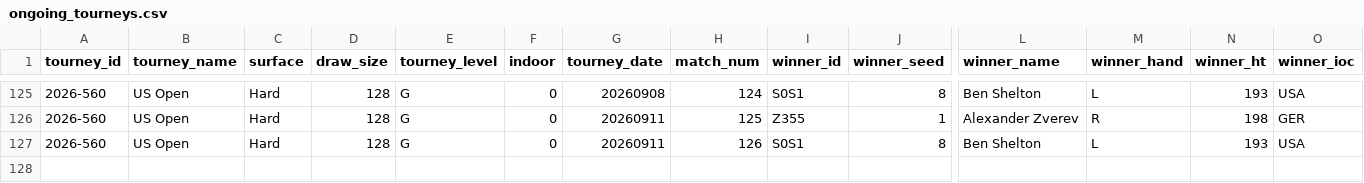
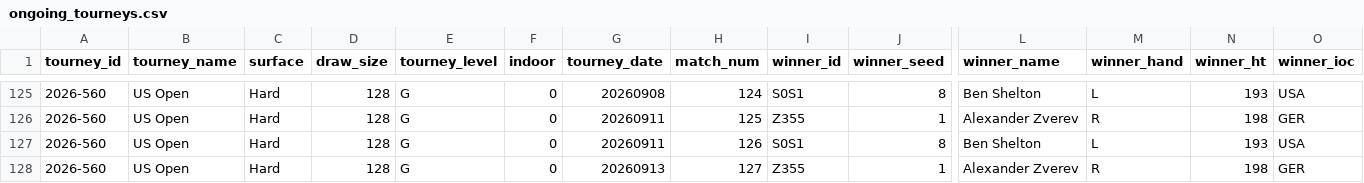
Before and after one commit to gmalbert/tennis-predictions, a CSV file: tml-data/ongoing_tourneys.csv, drawn as a sheet; only a part is shown, gaps mark what is left out; rows hold the shown columns only; the diff names each change by its address in the sheet, - before the commit and + after, or states it on an @@ line.

```diff
--- a/tml-data/ongoing_tourneys.csv
+++ b/tml-data/ongoing_tourneys.csv
+row 128: 2026-560 | US Open | Hard | 128 | G | 0 | 20260913 | 127 | Z355 | 1 | Alexander Zverev | R | 198 | GER
```
Also changed, not shown: data_files/flashscore_odds_history.csv, 3 other files.
